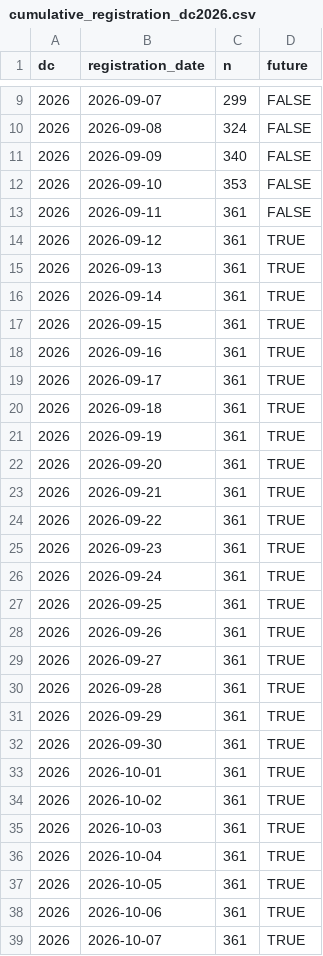
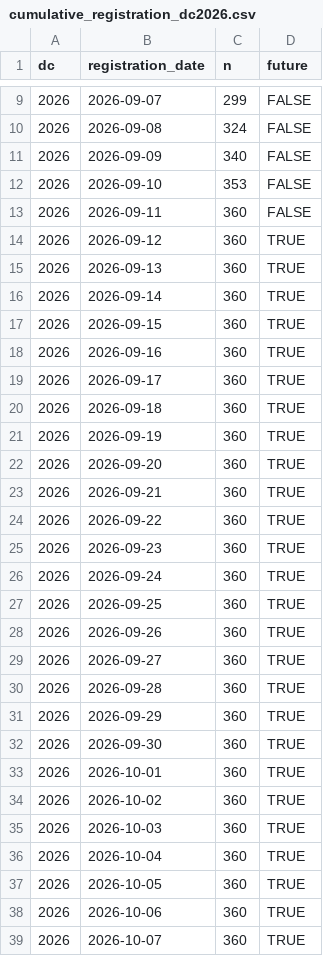
Before and after one commit to euctrl-pru/prc_data_challenge_website_2026, a CSV file: media/cumulative_registration_dc2026.csv, drawn as a sheet; only a part is shown, gaps mark what is left out; the diff covers the shown part only.

```diff
--- a/media/cumulative_registration_dc2026.csv
+++ b/media/cumulative_registration_dc2026.csv
@@ -12,28 +12,28 @@ dc,registration_date,n,future
 2026,2026-09-10,353,FALSE
-2026,2026-09-11,361,FALSE
-2026,2026-09-12,361,TRUE
-2026,2026-09-13,361,TRUE
-2026,2026-09-14,361,TRUE
-2026,2026-09-15,361,TRUE
-2026,2026-09-16,361,TRUE
-2026,2026-09-17,361,TRUE
-2026,2026-09-18,361,TRUE
-2026,2026-09-19,361,TRUE
-2026,2026-09-20,361,TRUE
-2026,2026-09-21,361,TRUE
-2026,2026-09-22,361,TRUE
-2026,2026-09-23,361,TRUE
-2026,2026-09-24,361,TRUE
-2026,2026-09-25,361,TRUE
-2026,2026-09-26,361,TRUE
-2026,2026-09-27,361,TRUE
-2026,2026-09-28,361,TRUE
-2026,2026-09-29,361,TRUE
-2026,2026-09-30,361,TRUE
-2026,2026-10-01,361,TRUE
-2026,2026-10-02,361,TRUE
-2026,2026-10-03,361,TRUE
-2026,2026-10-04,361,TRUE
-2026,2026-10-05,361,TRUE
-2026,2026-10-06,361,TRUE
-2026,2026-10-07,361,TRUE
+2026,2026-09-11,360,FALSE
+2026,2026-09-12,360,TRUE
+2026,2026-09-13,360,TRUE
+2026,2026-09-14,360,TRUE
+2026,2026-09-15,360,TRUE
+2026,2026-09-16,360,TRUE
+2026,2026-09-17,360,TRUE
+2026,2026-09-18,360,TRUE
+2026,2026-09-19,360,TRUE
+2026,2026-09-20,360,TRUE
+2026,2026-09-21,360,TRUE
+2026,2026-09-22,360,TRUE
+2026,2026-09-23,360,TRUE
+2026,2026-09-24,360,TRUE
+2026,2026-09-25,360,TRUE
+2026,2026-09-26,360,TRUE
+2026,2026-09-27,360,TRUE
+2026,2026-09-28,360,TRUE
+2026,2026-09-29,360,TRUE
+2026,2026-09-30,360,TRUE
+2026,2026-10-01,360,TRUE
+2026,2026-10-02,360,TRUE
+2026,2026-10-03,360,TRUE
+2026,2026-10-04,360,TRUE
+2026,2026-10-05,360,TRUE
+2026,2026-10-06,360,TRUE
+2026,2026-10-07,360,TRUE
```
Also changed, not shown: 4 edited cells elsewhere in this file, 8 other files.
